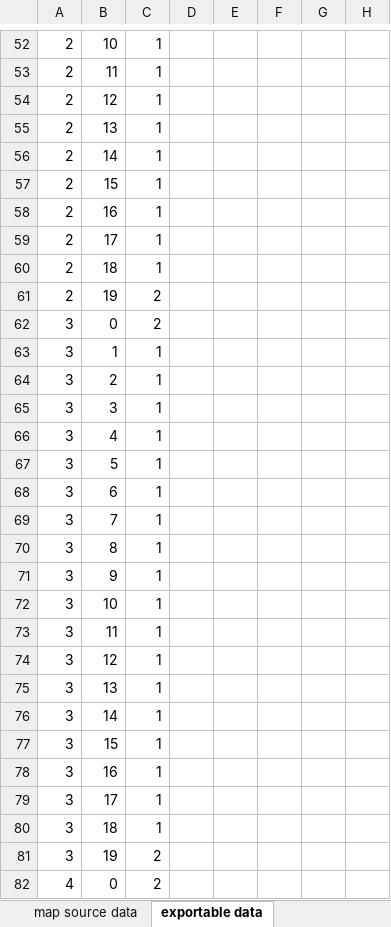
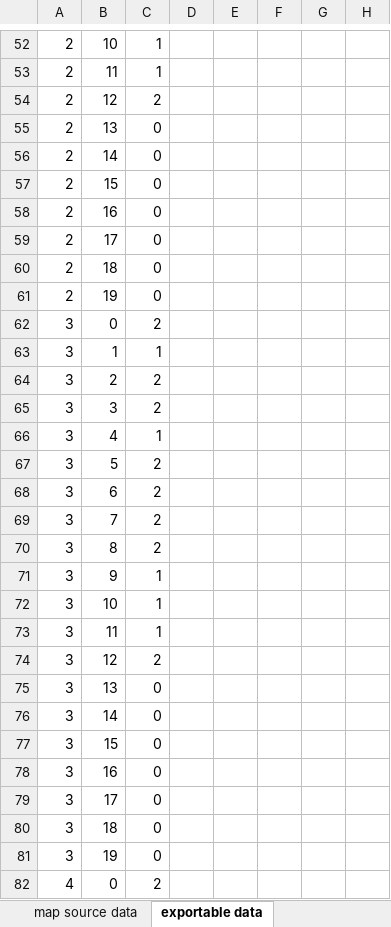
Before and after one commit to gpljr/BlockTileSystem, an Excel workbook: BlockTileSystem/Assets/Levels/map_schema.xlsx, sheet exportable data, drawn as a sheet; only a part is shown, gaps mark what is left out; values as stored, in another font and other column widths than the file's, no borders; table styles not drawn; the diff covers the shown part only; the diff names each change by its address in the sheet, - before the commit and + after, or states it on an @@ line.

```diff
--- a/BlockTileSystem/Assets/Levels/map_schema.xlsx (sheet exportable data)
+++ b/BlockTileSystem/Assets/Levels/map_schema.xlsx (sheet exportable data)
-C54: 1
+C54: 2
-C55:C60: 1
+C55:C60: 0
-C61: 2
+C61: 0
-C64:C65: 1
+C64:C65: 2
-C67:C70: 1
+C67:C70: 2
-C74: 1
+C74: 2
-C75:C80: 1
+C75:C80: 0
-C81: 2
+C81: 0
```
Also changed, not shown: 2 added rows, 2 removed rows and 337 edited cells elsewhere in this sheet, sheet map source data, 3 other files.
